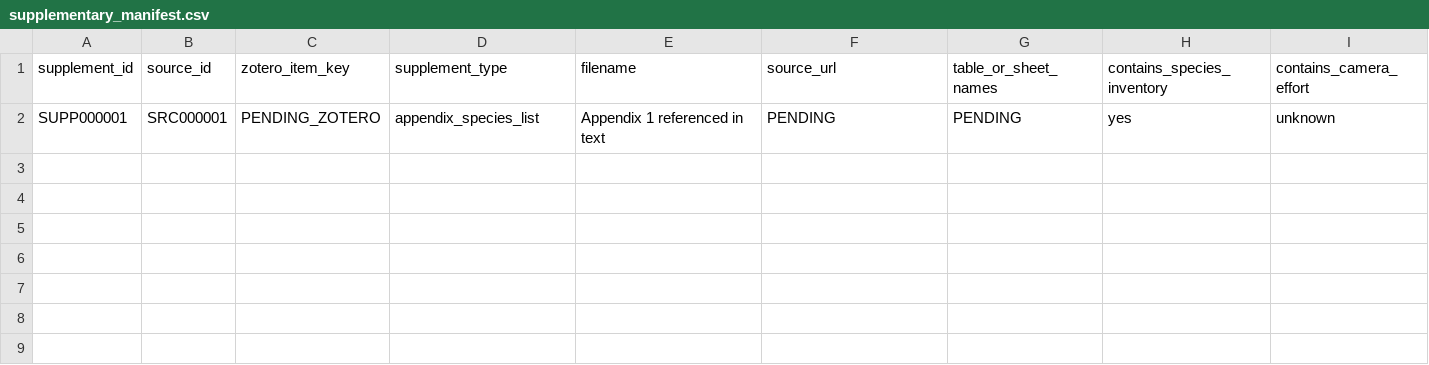
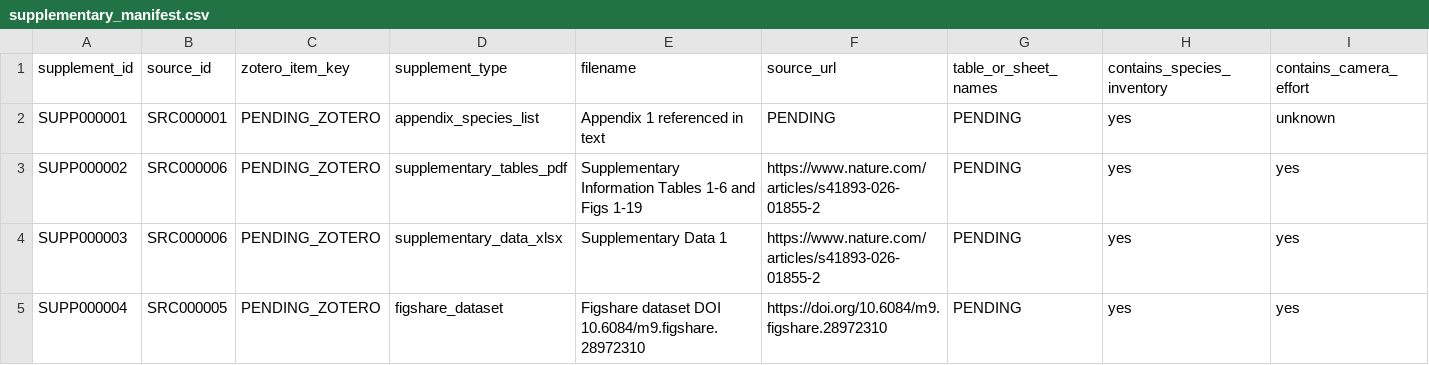
Before and after one commit to dingchenchen6/tw-cvii-camera-trap-china, a CSV file: 03_full_text/supplementary_manifest.csv, drawn as a sheet; only a part is shown; rows hold the shown columns only; the diff names each change by its address in the sheet, - before the commit and + after, or states it on an @@ line.

```diff
--- a/03_full_text/supplementary_manifest.csv
+++ b/03_full_text/supplementary_manifest.csv
+row 3: SUPP000002 | SRC000006 | PENDING_ZOTERO | supplementary_tables_pdf | Supplementary Information Tables 1-6 and Figs 1-19 | https://www.nature.com/articles/s41893-026-01855-2 | PENDING | yes | yes
+row 4: SUPP000003 | SRC000006 | PENDING_ZOTERO | supplementary_data_xlsx | Supplementary Data 1 | https://www.nature.com/articles/s41893-026-01855-2 | PENDING | yes | yes
+row 5: SUPP000004 | SRC000005 | PENDING_ZOTERO | figshare_dataset | Figshare dataset DOI 10.6084/m9.figshare.28972310 | https://doi.org/10.6084/m9.figshare.28972310 | PENDING | yes | yes
```
Also changed, not shown: 01_search/search_log.csv, 01_search/seed_records.csv, 17 other files.
